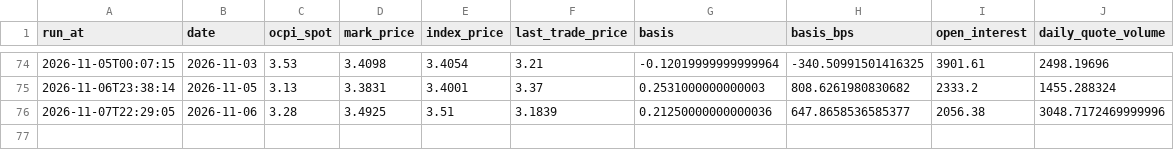
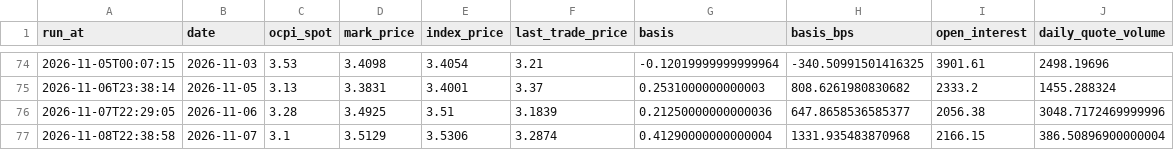
Before and after one commit to pepeelvis/ornn-h100-predictor, a CSV file: lighter_basis_log.csv, drawn as a sheet; only a part is shown, gaps mark what is left out.

```diff
--- a/lighter_basis_log.csv
+++ b/lighter_basis_log.csv
@@ -76 +76,2 @@ run_at,date,ocpi_spot,mark_price,index_price,last_trade_price,basis,basis_bps,op
 2026-11-07T22:29:05,2026-11-06,3.28,3.4925,3.51,3.1839,0.21250000000000036,647.8658536585377,2056.38,3048.7172469999996
+2026-11-08T22:38:58,2026-11-07,3.1,3.5129,3.5306,3.2874,0.41290000000000004,1331.935483870968,2166.15,386.50896900000004
```
Also changed, not shown: predictions_log.csv, 1 other file.
